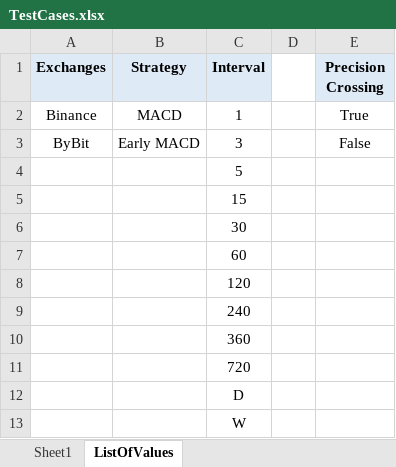
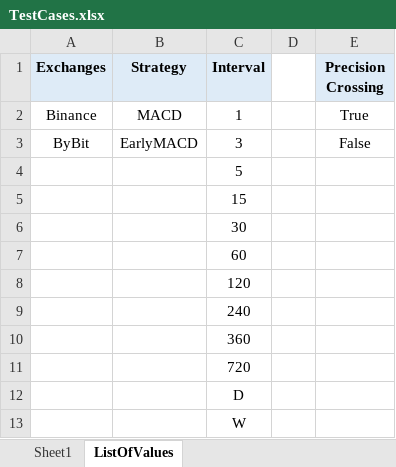
Before and after one commit to SebCoding/BackTester, an Excel workbook: TestCases.xlsx, sheet ListOfValues, drawn as a sheet; values as stored, in another font and other column widths than the file's, no borders; the diff names each change by its address in the sheet, - before the commit and + after, or states it on an @@ line.

```diff
--- a/TestCases.xlsx (sheet ListOfValues)
+++ b/TestCases.xlsx (sheet ListOfValues)
-B3 (Strategy): Early MACD
+B3 (Strategy): EarlyMACD
```
Also changed, not shown: sheet Sheet1, 18 other files.
